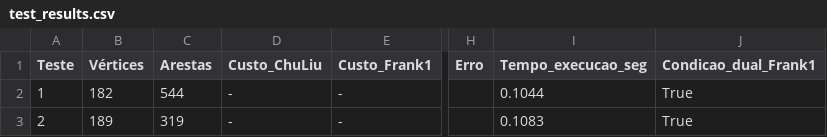
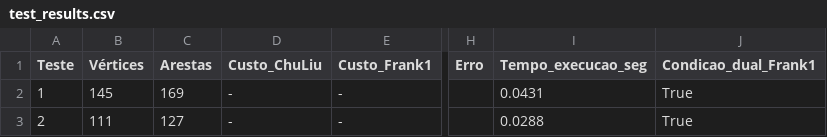
Before and after one commit to lorenypsum/graph-visualizer, a CSV file: test_results.csv, drawn as a sheet; only a part is shown, gaps mark what is left out; the diff names each change by its address in the sheet, - before the commit and + after, or states it on an @@ line.

```diff
--- a/test_results.csv
+++ b/test_results.csv
-B2 (Vértices): 182
+B2 (Vértices): 145
-C2 (Arestas): 544
+C2 (Arestas): 169
-I2 (Tempo_execucao_seg): 0.1044
+I2 (Tempo_execucao_seg): 0.0431
-B3 (Vértices): 189
+B3 (Vértices): 111
-C3 (Arestas): 319
+C3 (Arestas): 127
-I3 (Tempo_execucao_seg): 0.1083
+I3 (Tempo_execucao_seg): 0.0288
```
Also changed, not shown: 1 other file.
